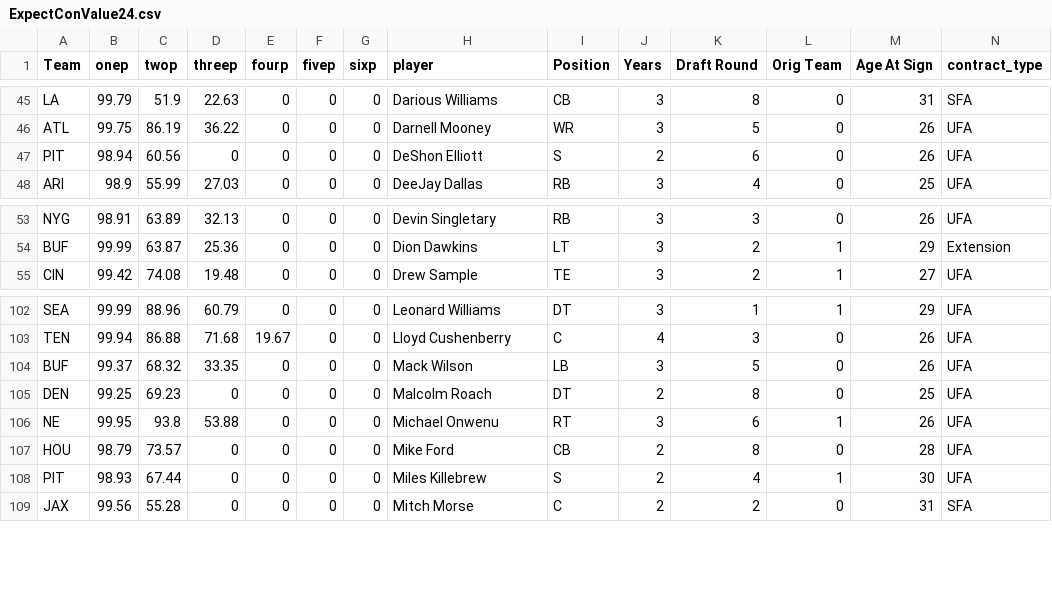
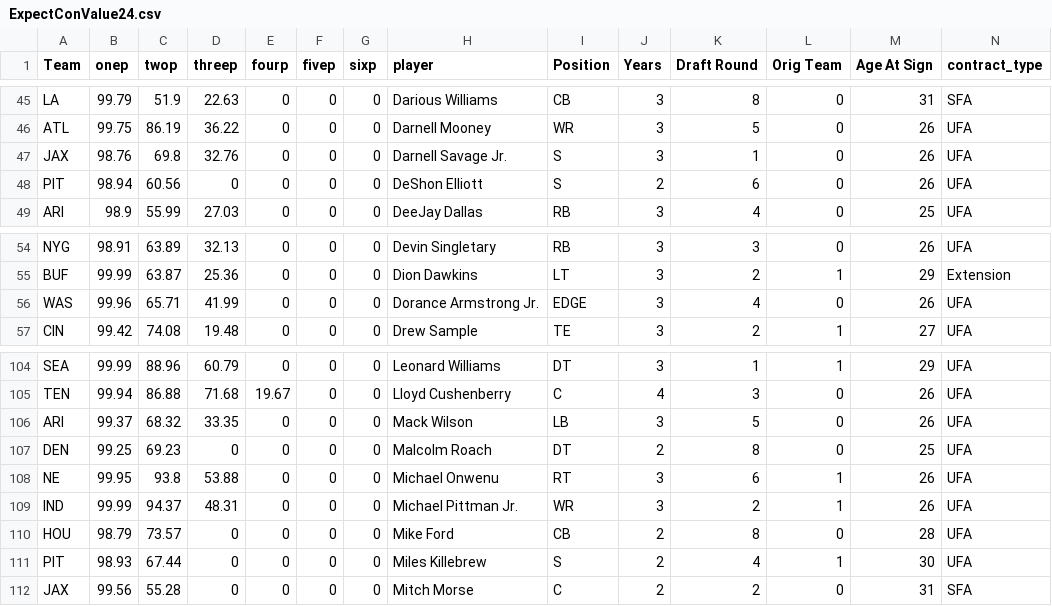
Before and after one commit to arjunmenon10/ExpectedContractValue, a CSV file: ExpectConValue24.csv, drawn as a sheet; only a part is shown, gaps mark what is left out; addresses are those after the commit; rows hold the shown columns only; the diff names each change by its address in the sheet, - before the commit and + after, or states it on an @@ line.

```diff
--- a/ExpectConValue24.csv
+++ b/ExpectConValue24.csv
+row 47: JAX | 98.76 | 69.8 | 32.76 | 0 | 0 | 0 | Darnell Savage Jr. | S | 3 | 1 | 0 | 26 | UFA
+row 56: WAS | 99.96 | 65.71 | 41.99 | 0 | 0 | 0 | Dorance Armstrong Jr. | EDGE | 3 | 4 | 0 | 26 | UFA
-A106 (Team): BUF
+A106 (Team): ARI
+row 109: IND | 99.99 | 94.37 | 48.31 | 0 | 0 | 0 | Michael Pittman Jr. | WR | 3 | 2 | 1 | 26 | UFA
```
Also changed, not shown: ExpectedAPY24.csv, expected_years24.csv.
